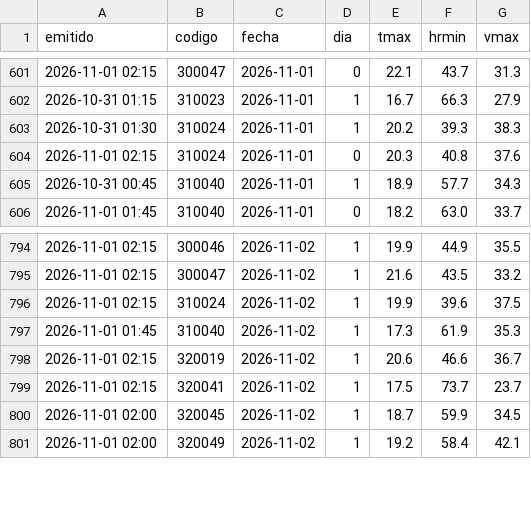
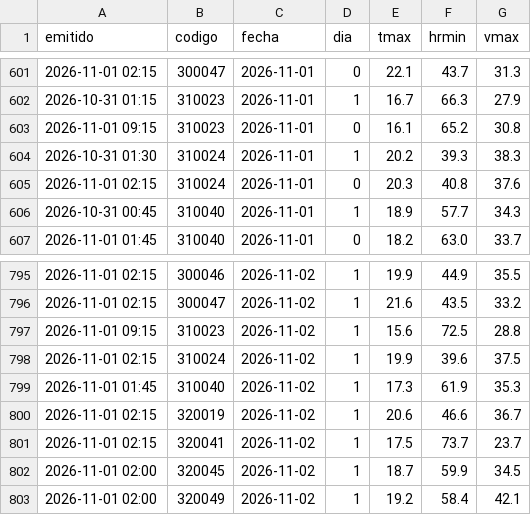
Before and after one commit to PanchoDigevo/earth2-chile-verificacion, a CSV file: estaciones/datos/dmc_riesgo_pron.csv, drawn as a sheet; only a part is shown, gaps mark what is left out; the diff names each change by its address in the sheet, - before the commit and + after, or states it on an @@ line.

```diff
--- a/estaciones/datos/dmc_riesgo_pron.csv
+++ b/estaciones/datos/dmc_riesgo_pron.csv
+row 603: 2026-11-01 09:15 | 310023 | 2026-11-01 | 0 | 16.1 | 65.2 | 30.8
+row 797: 2026-11-01 09:15 | 310023 | 2026-11-02 | 1 | 15.6 | 72.5 | 28.8
```
Also changed, not shown: estaciones/datos/dmc_extremos.csv, estaciones/datos/dmc_pron/turistico.csv, 8 other files.
